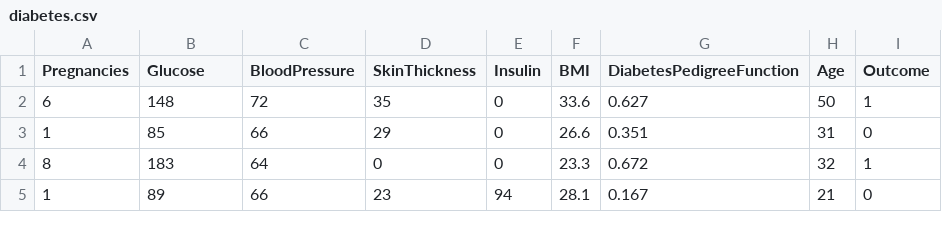
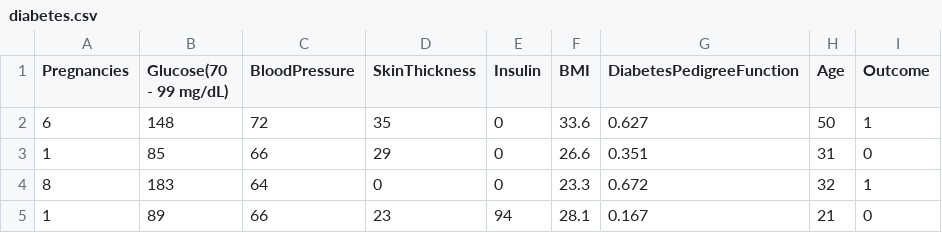
Before and after one commit to negga6969/diabetes-app, a CSV file: diabetes.csv, drawn as a sheet; only a part is shown.

```diff
--- a/diabetes.csv
+++ b/diabetes.csv
@@ -1,2 +1,2 @@
-Pregnancies,Glucose,BloodPressure,SkinThickness,Insulin,BMI,DiabetesPedigreeFunction,Age,Outcome
+Pregnancies,Glucose(70 - 99 mg/dL),BloodPressure,SkinThickness,Insulin,BMI,DiabetesPedigreeFunction,Age,Outcome
 6,148,72,35,0,33.6,0.627,50,1
```
Also changed, not shown: 3 other files.
